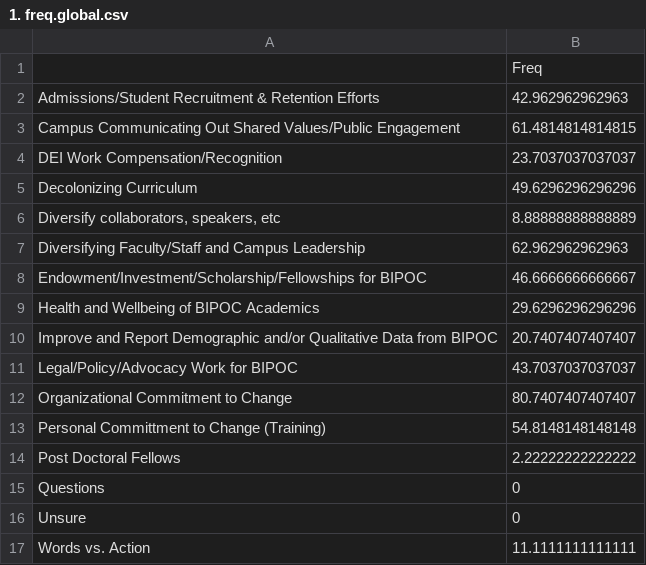
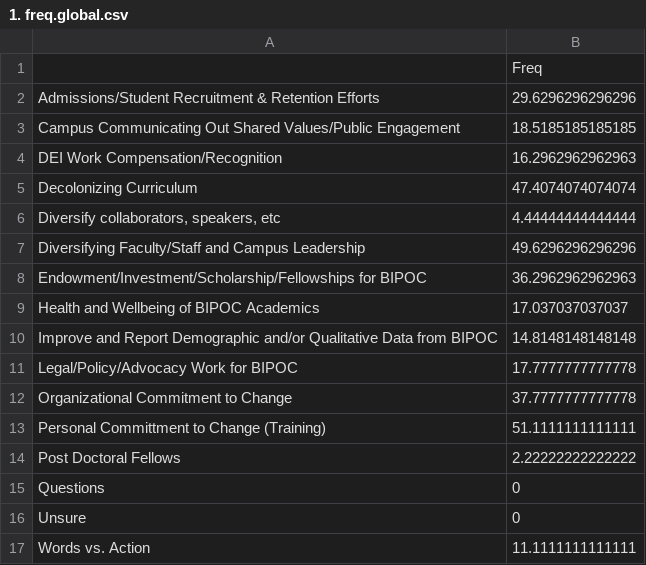
Before and after one commit to Tripati-Lab/D-Letters_16-20, a CSV file: Data/dedoose/Results/1. freq.global.csv, drawn as a sheet.

```diff
--- a/Data/dedoose/Results/1. freq.global.csv
+++ b/Data/dedoose/Results/1. freq.global.csv
@@ -1,14 +1,14 @@
 "","Freq"
-"Admissions/Student Recruitment & Retention Efforts",42.962962962963
-"Campus Communicating Out Shared Values/Public Engagement",61.4814814814815
-"DEI Work Compensation/Recognition",23.7037037037037
-"Decolonizing Curriculum",49.6296296296296
-"Diversify collaborators, speakers, etc",8.88888888888889
-"Diversifying Faculty/Staff and Campus Leadership",62.962962962963
-"Endowment/Investment/Scholarship/Fellowships for BIPOC",46.6666666666667
-"Health and Wellbeing of BIPOC Academics",29.6296296296296
-"Improve and Report Demographic and/or Qualitative Data from BIPOC",20.7407407407407
-"Legal/Policy/Advocacy Work for BIPOC",43.7037037037037
-"Organizational Commitment to Change",80.7407407407407
-"Personal Committment to Change (Training)",54.8148148148148
+"Admissions/Student Recruitment & Retention Efforts",29.6296296296296
+"Campus Communicating Out Shared Values/Public Engagement",18.5185185185185
+"DEI Work Compensation/Recognition",16.2962962962963
+"Decolonizing Curriculum",47.4074074074074
+"Diversify collaborators, speakers, etc",4.44444444444444
+"Diversifying Faculty/Staff and Campus Leadership",49.6296296296296
+"Endowment/Investment/Scholarship/Fellowships for BIPOC",36.2962962962963
+"Health and Wellbeing of BIPOC Academics",17.037037037037
+"Improve and Report Demographic and/or Qualitative Data from BIPOC",14.8148148148148
+"Legal/Policy/Advocacy Work for BIPOC",17.7777777777778
+"Organizational Commitment to Change",37.7777777777778
+"Personal Committment to Change (Training)",51.1111111111111
 "Post Doctoral Fellows",2.22222222222222
```
Also changed, not shown: Data/dedoose/Results/2. freq.time.csv, Data/dedoose/Results/3. freq.global.topics.csv, 17 other files.
